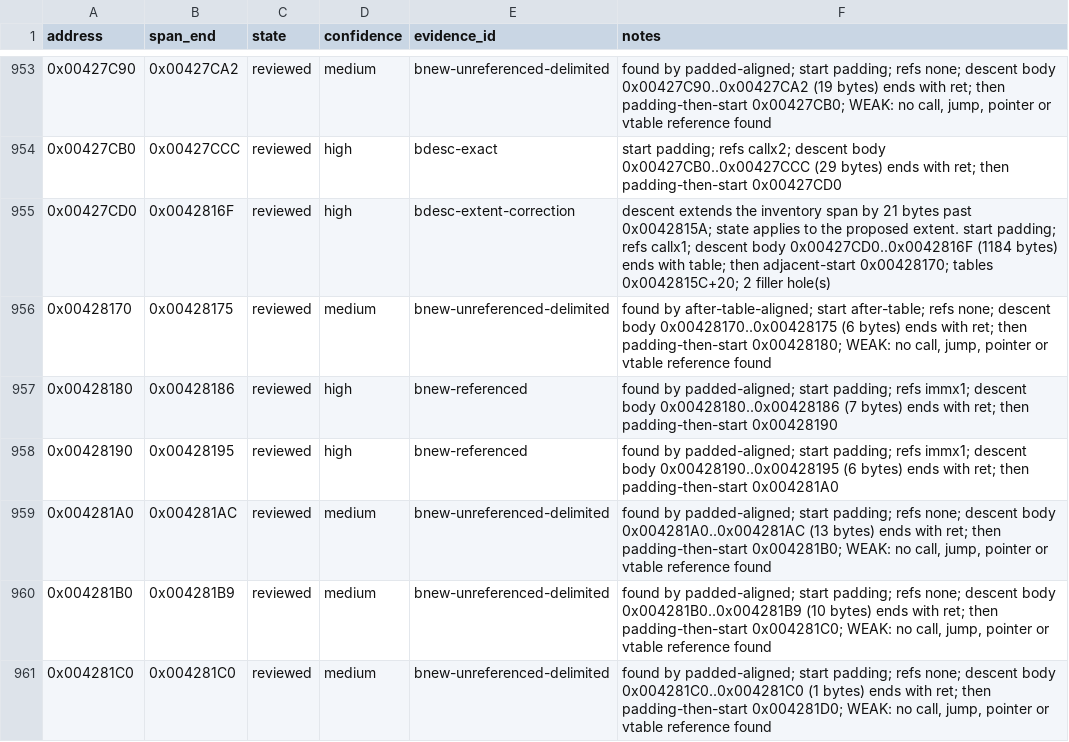
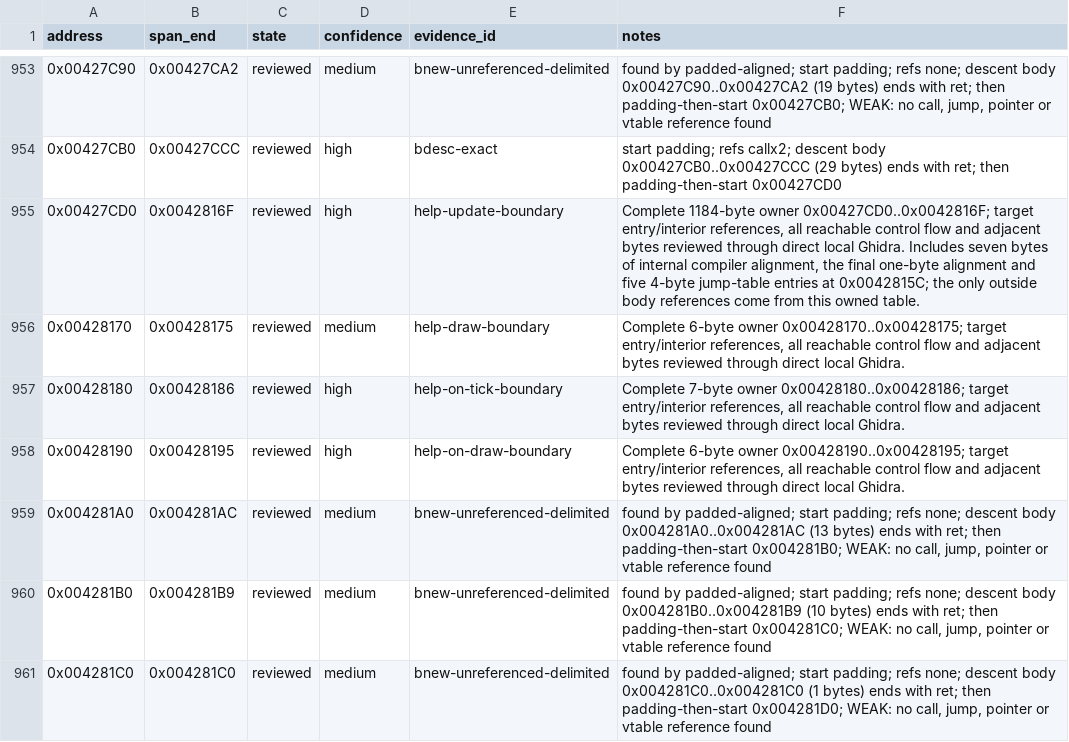
Before and after one commit to N0zoM1z0/th128, a CSV file: config/function-boundaries.csv, drawn as a sheet; only a part is shown, gaps mark what is left out; the diff covers the shown part only.

```diff
--- a/config/function-boundaries.csv
+++ b/config/function-boundaries.csv
@@ -954,6 +954,6 @@ address,span_end,state,confidence,evidence_id,notes
 0x00427CB0,0x00427CCC,reviewed,high,bdesc-exact,start padding; refs callx2; descent body 0x00427CB0..0x00427CCC (29 bytes) ends with ret; then padding-then-start 0x00427CD0
-0x00427CD0,0x0042816F,reviewed,high,bdesc-extent-correction,descent extends the inventory span by 21 bytes past 0x0042815A; state applies to the proposed extent. start padding; refs callx1; descent body 0x00427CD0..0x0042816F (1184 bytes) ends with table; then adjacent-start 0x00428170; tables 0x0042815C+20; 2 filler hole(s)
-0x00428170,0x00428175,reviewed,medium,bnew-unreferenced-delimited,"found by after-table-aligned; start after-table; refs none; descent body 0x00428170..0x00428175 (6 bytes) ends with ret; then padding-then-start 0x00428180; WEAK: no call, jump, pointer or vtable reference found"
-0x00428180,0x00428186,reviewed,high,bnew-referenced,found by padded-aligned; start padding; refs immx1; descent body 0x00428180..0x00428186 (7 bytes) ends with ret; then padding-then-start 0x00428190
-0x00428190,0x00428195,reviewed,high,bnew-referenced,found by padded-aligned; start padding; refs immx1; descent body 0x00428190..0x00428195 (6 bytes) ends with ret; then padding-then-start 0x004281A0
+0x00427CD0,0x0042816F,reviewed,high,help-update-boundary,"Complete 1184-byte owner 0x00427CD0..0x0042816F; target entry/interior references, all reachable control flow and adjacent bytes reviewed through direct local Ghidra. Includes seven bytes of internal compiler alignment, the final one-byte alignment and five 4-byte jump-table entries at 0x0042815C; the only outside body references come from this owned table."
+0x00428170,0x00428175,reviewed,medium,help-draw-boundary,"Complete 6-byte owner 0x00428170..0x00428175; target entry/interior references, all reachable control flow and adjacent bytes reviewed through direct local Ghidra."
+0x00428180,0x00428186,reviewed,high,help-on-tick-boundary,"Complete 7-byte owner 0x00428180..0x00428186; target entry/interior references, all reachable control flow and adjacent bytes reviewed through direct local Ghidra."
+0x00428190,0x00428195,reviewed,high,help-on-draw-boundary,"Complete 6-byte owner 0x00428190..0x00428195; target entry/interior references, all reachable control flow and adjacent bytes reviewed through direct local Ghidra."
 0x004281A0,0x004281AC,reviewed,medium,bnew-unreferenced-delimited,"found by padded-aligned; start padding; refs none; descent body 0x004281A0..0x004281AC (13 bytes) ends with ret; then padding-then-start 0x004281B0; WEAK: no call, jump, pointer or vtable reference found"
```
Also changed, not shown: 8 edited cells elsewhere in this file, config/implemented.csv, config/matches.csv, 11 other files.
